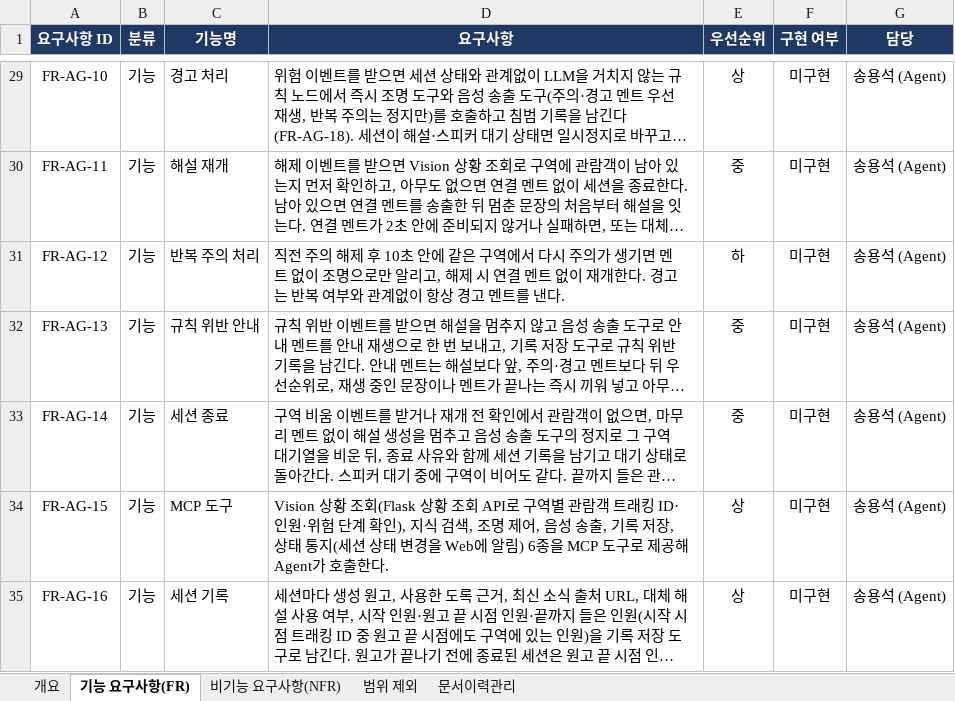
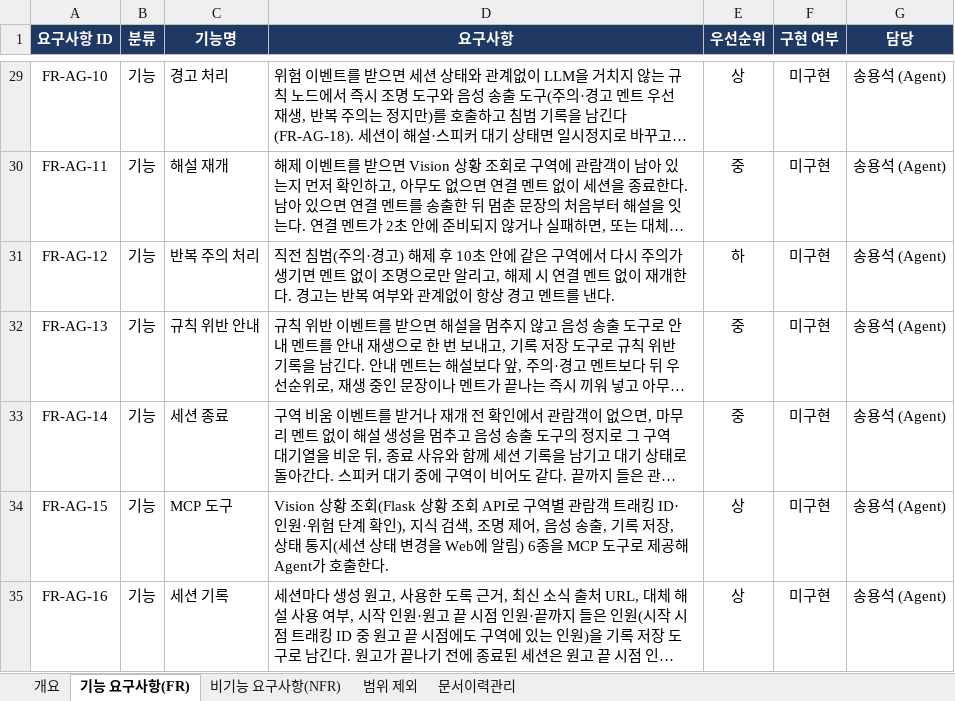
Before and after one commit to selkis4u/smart-museum-aiagent, an Excel workbook: docs/requirements/3조_스마트박물관_AI_Agent_요구사항명세서_v0.3.xlsx, sheet 기능 요구사항(FR), drawn as a sheet; only a part is shown, gaps mark what is left out; long unchanged cells end in …; values as stored, in another font and other column widths than the file's, no borders; the diff covers the shown part only; the diff names each change by its address in the sheet, - before the commit and + after, or states it on an @@ line.

```diff
--- a/docs/requirements/3조_스마트박물관_AI_Agent_요구사항명세서_v0.3.xlsx (sheet 기능 요구사항(FR))
+++ b/docs/requirements/3조_스마트박물관_AI_Agent_요구사항명세서_v0.3.xlsx (sheet 기능 요구사항(FR))
-D31 (요구사항): 직전 주의 해제 후…
+D31 (요구사항): 직전 침범(주의·경고) 해제 후…
```
Also changed, not shown: 7 edited cells elsewhere in this sheet, sheet 문서이력관리, sheet 비기능 요구사항(NFR), 5 other files.
